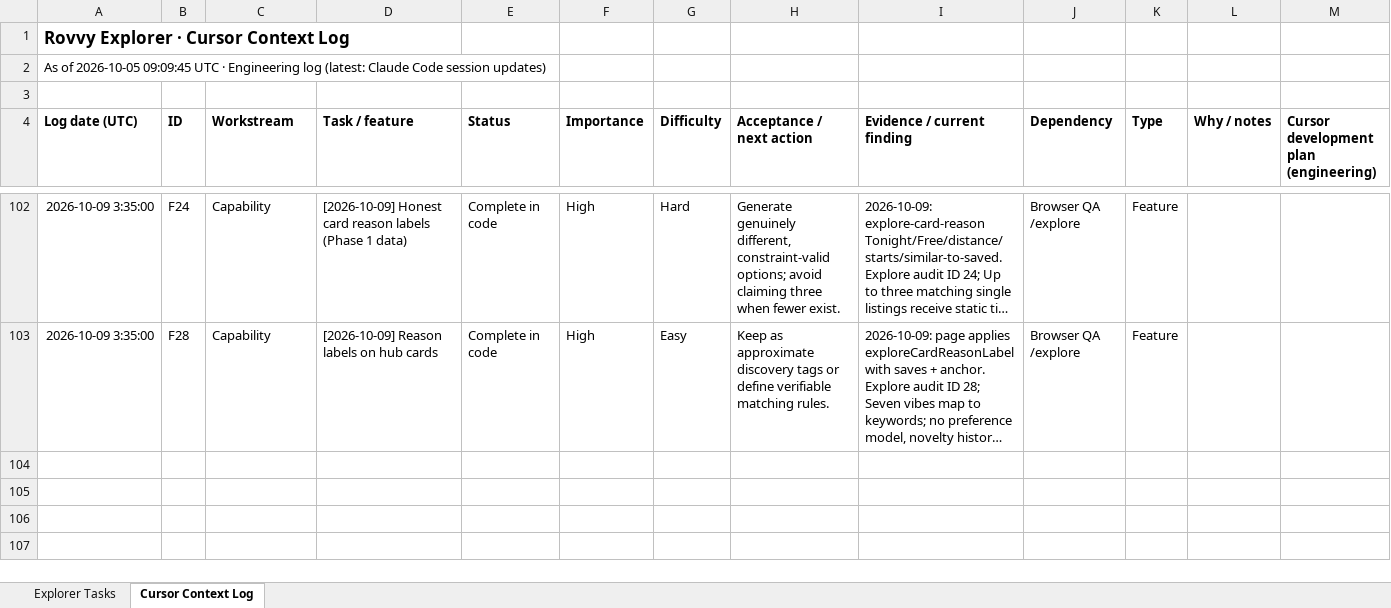
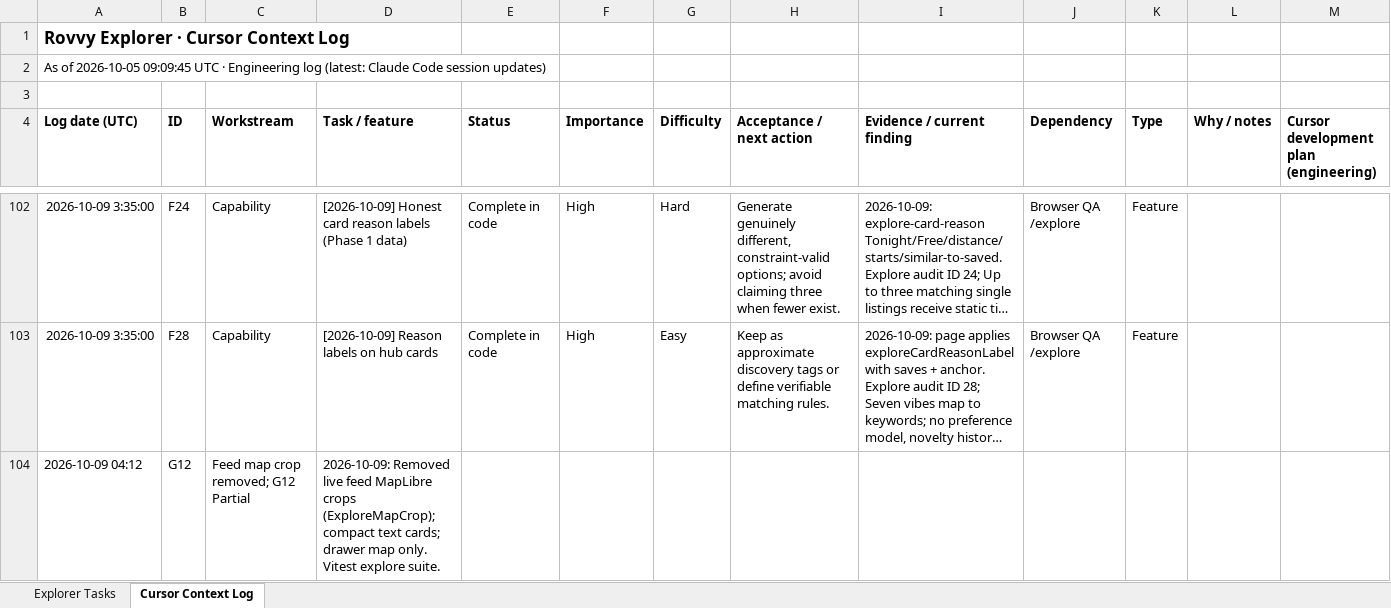
Before and after one commit to bharath1997-crypto/group-travel-os, an Excel workbook: Scram Book/Explorer Tab/Rovvy_Explorer_Scrum_Book.xlsx, sheet Cursor Context Log, drawn as a sheet; only a part is shown, gaps mark what is left out; long unchanged cells end in …; values as stored, in another font and other column widths than the file's, no borders; rows hold the shown columns only; the diff names each change by its address in the sheet, - before the commit and + after, or states it on an @@ line.

```diff
--- a/Scram Book/Explorer Tab/Rovvy_Explorer_Scrum_Book.xlsx (sheet Cursor Context Log)
+++ b/Scram Book/Explorer Tab/Rovvy_Explorer_Scrum_Book.xlsx (sheet Cursor Context Log)
+row 104: 2026-10-09 04:12 | G12 | Feed map crop removed; G12 Partial | 2026-10-09: Removed live feed MapLibre crops (ExploreMapCrop); compact text cards; drawer map only. Vitest explore suite.
```
Also changed, not shown: sheet Explorer Tasks, 12 other files.
